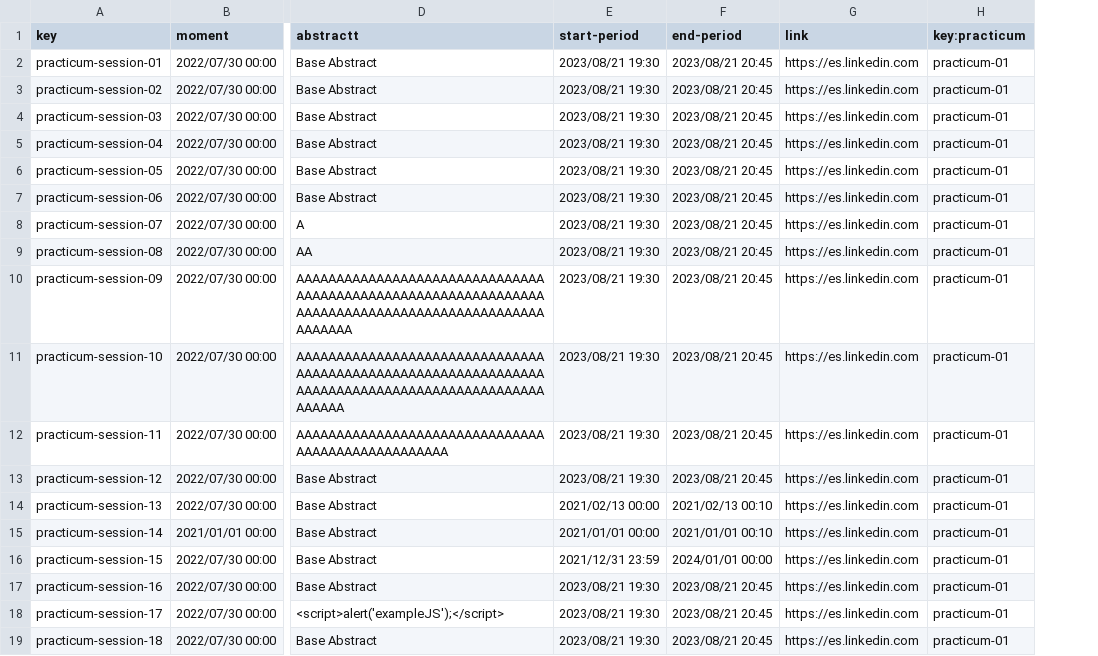
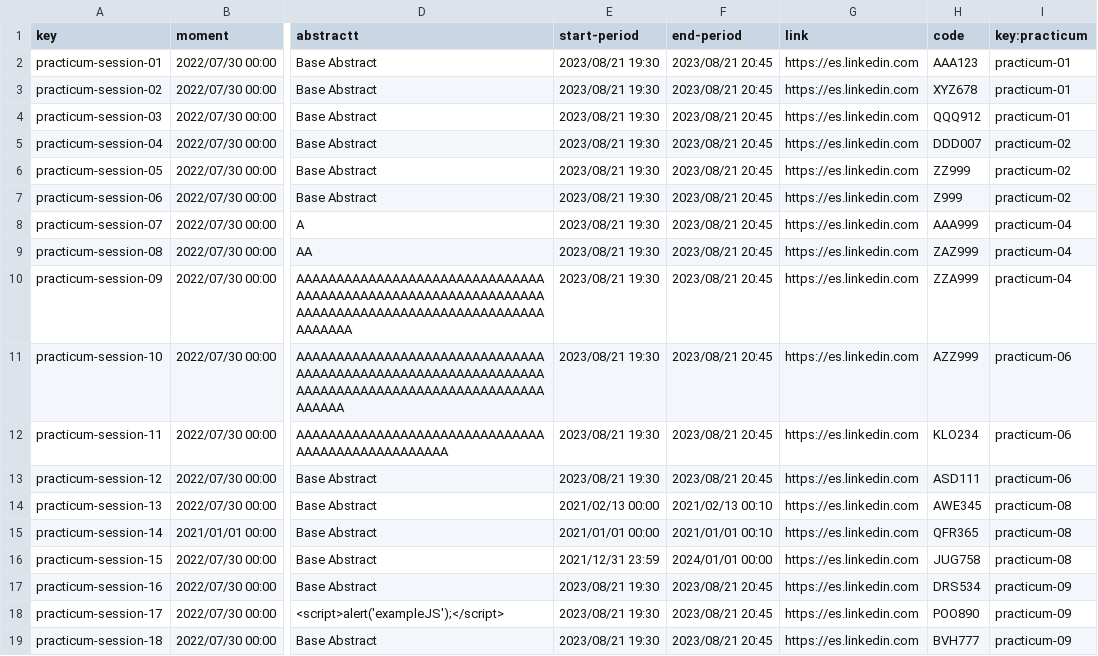
Before and after one commit to IsmaelRuizJurado/Acme-L3-D02-23.1, a CSV file: src/main/webapp/WEB-INF/resources/sample-data/practicum-session.csv, drawn as a sheet; only a part is shown, gaps mark what is left out; addresses are those after the commit; the diff names each change by its address in the sheet, - before the commit and + after, or states it on an @@ line.

```diff
--- a/src/main/webapp/WEB-INF/resources/sample-data/practicum-session.csv
+++ b/src/main/webapp/WEB-INF/resources/sample-data/practicum-session.csv
+column H (code), rows 2-19: AAA123 | XYZ678 | QQQ912 | DDD007 | ZZ999 | Z999 | AAA999 | ZAZ999 | ZZA999 | AZZ999 | KLO234 | ASD111 | AWE345 | QFR365 | JUG758 | DRS534 | POO890 | BVH777
-I5:I7 (key:practicum): practicum-01
+I5:I7 (key:practicum): practicum-02
-I8:I10 (key:practicum): practicum-01
+I8:I10 (key:practicum): practicum-04
-I11:I13 (key:practicum): practicum-01
+I11:I13 (key:practicum): practicum-06
-I14:I16 (key:practicum): practicum-01
+I14:I16 (key:practicum): practicum-08
-I17:I19 (key:practicum): practicum-01
+I17:I19 (key:practicum): practicum-09
```
Also changed, not shown: 27 other files.
